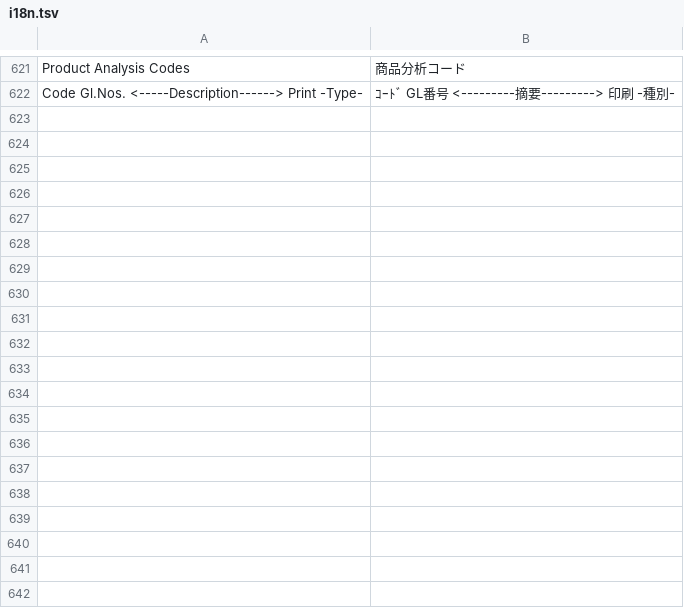
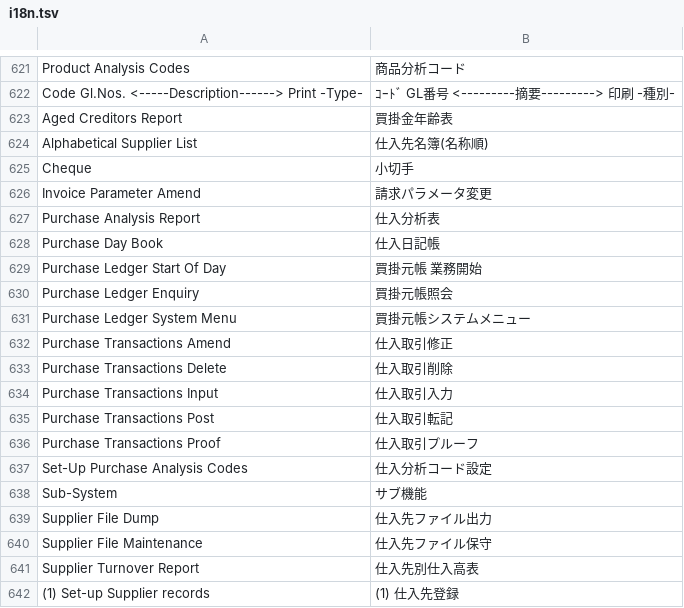
Before and after one commit to madmerger/ACAS, a TSV file: windows/Acas.Core/Resources/i18n.tsv, drawn as a sheet; only a part is shown, gaps mark what is left out; the diff covers the shown part only; the diff names each change by its address in the sheet, - before the commit and + after, or states it on an @@ line.

```diff
--- a/windows/Acas.Core/Resources/i18n.tsv
+++ b/windows/Acas.Core/Resources/i18n.tsv
+row 623: Aged Creditors Report | 買掛金年齢表
+row 624: Alphabetical Supplier List | 仕入先名簿(名称順)
+row 625: Cheque | 小切手
+row 626: Invoice Parameter Amend | 請求パラメータ変更
+row 627: Purchase Analysis Report | 仕入分析表
+row 628: Purchase Day Book | 仕入日記帳
+row 629: Purchase Ledger Start Of Day | 買掛元帳 業務開始
+row 630: Purchase Ledger Enquiry | 買掛元帳照会
+row 631: Purchase Ledger System Menu | 買掛元帳システムメニュー
+row 632: Purchase Transactions Amend | 仕入取引修正
+row 633: Purchase Transactions Delete | 仕入取引削除
+row 634: Purchase Transactions Input | 仕入取引入力
+row 635: Purchase Transactions Post | 仕入取引転記
+row 636: Purchase Transactions Proof | 仕入取引プルーフ
+row 637: Set-Up Purchase Analysis Codes | 仕入分析コード設定
+row 638: Sub-System | サブ機能
+row 639: Supplier File Dump | 仕入先ファイル出力
+row 640: Supplier File Maintenance | 仕入先ファイル保守
+row 641: Supplier Turnover Report | 仕入先別仕入高表
+row 642: (1) Set-up Supplier records | (1) 仕入先登録
```
Also changed, not shown: 55 added rows elsewhere in this file, 5 other files.
